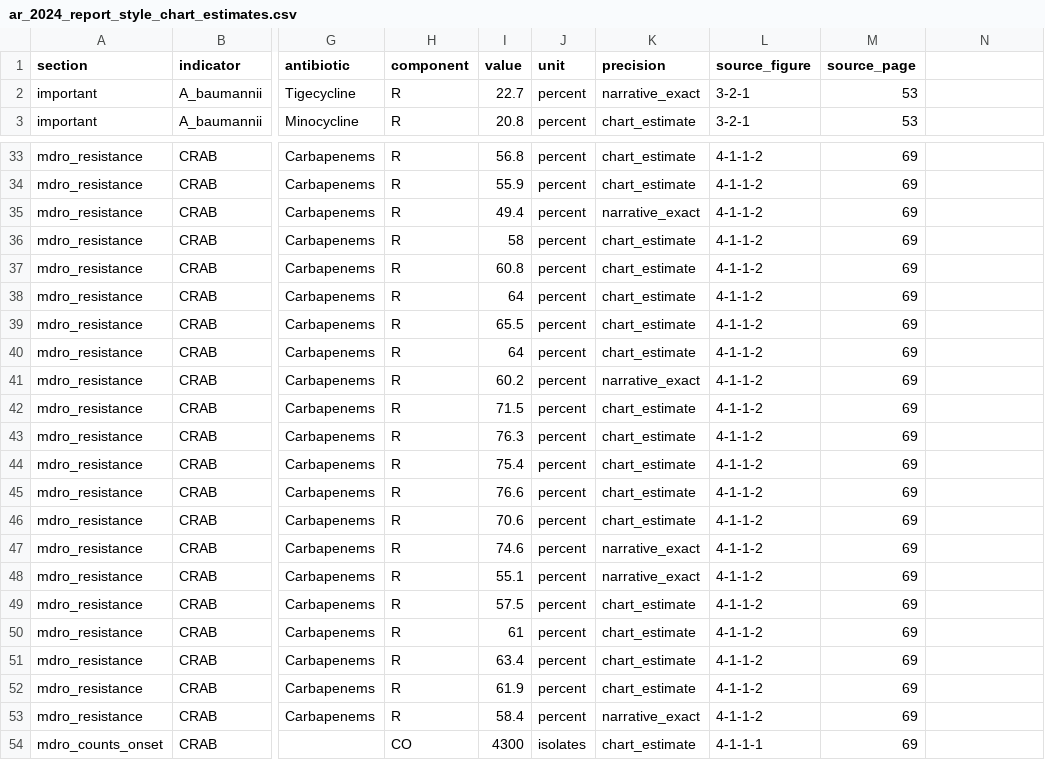
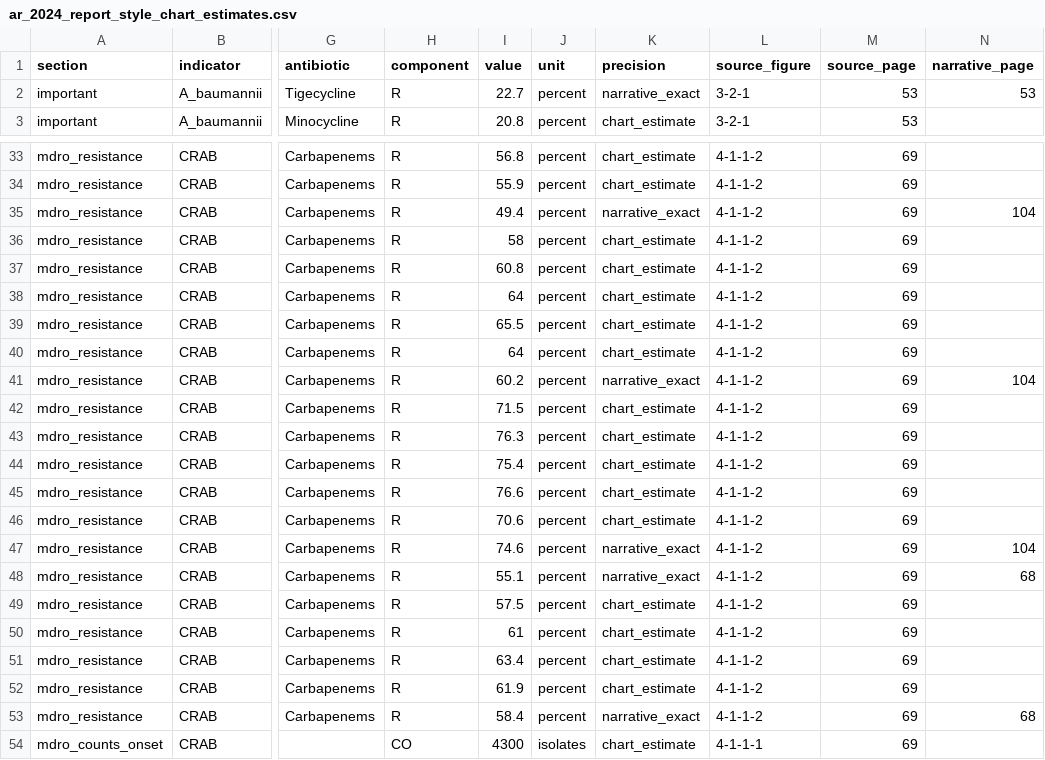
Before and after one commit to cdcamr/taiwan-amr-atlas, a CSV file: data/ar_2024_report_style_chart_estimates.csv, drawn as a sheet; only a part is shown, gaps mark what is left out; the diff names each change by its address in the sheet, - before the commit and + after, or states it on an @@ line.

Commit message:
data: distinguish exact narrative citation page from figure page on annual-report chart estimates

```diff
--- a/data/ar_2024_report_style_chart_estimates.csv
+++ b/data/ar_2024_report_style_chart_estimates.csv
-N1: (empty)
+N1: narrative_page
-N2 (narrative_page): (empty)
+N2 (narrative_page): 53
-N35 (narrative_page): (empty)
+N35 (narrative_page): 104
-N41 (narrative_page): (empty)
+N41 (narrative_page): 104
-N47 (narrative_page): (empty)
+N47 (narrative_page): 104
-N48 (narrative_page): (empty)
+N48 (narrative_page): 68
-N53 (narrative_page): (empty)
+N53 (narrative_page): 68
```
